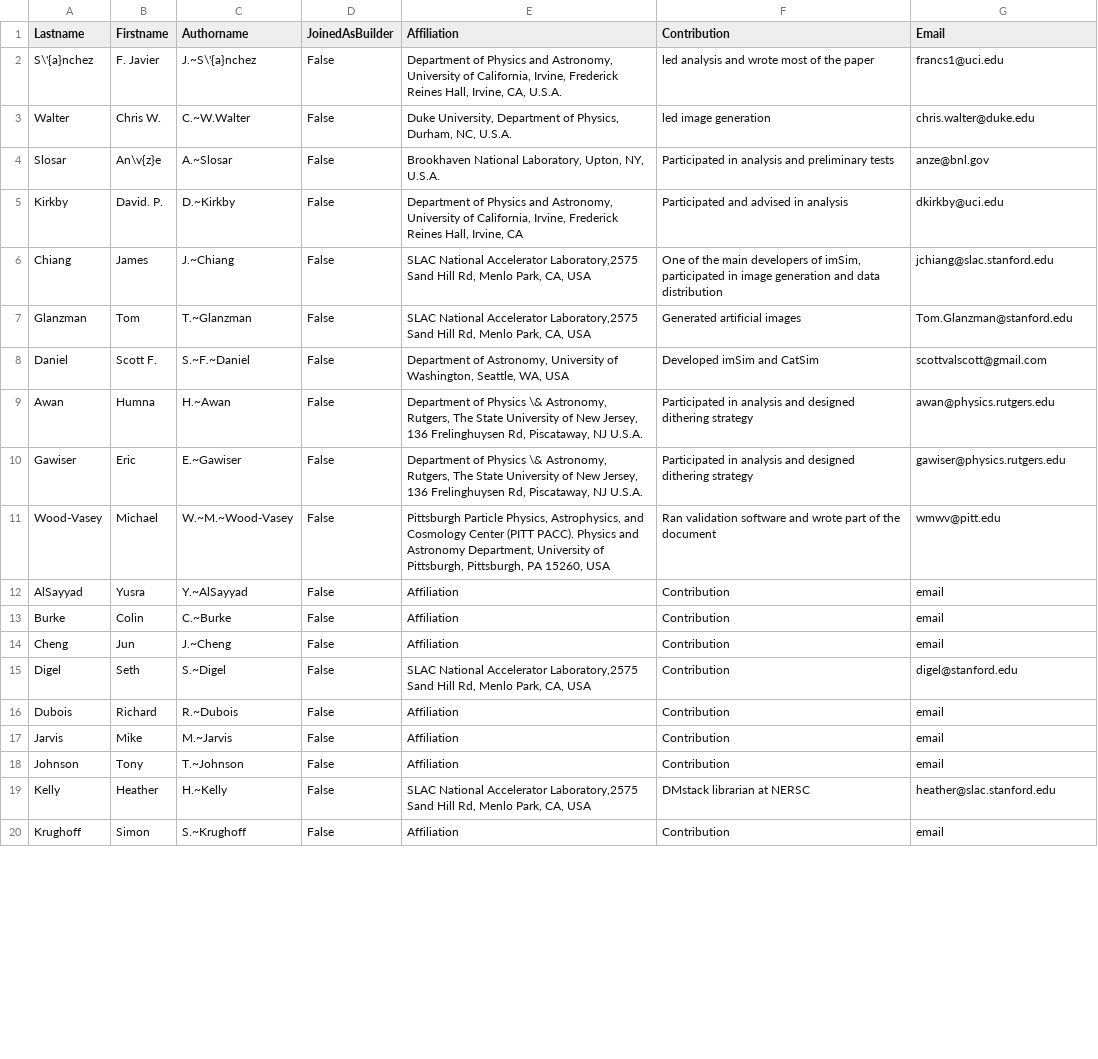
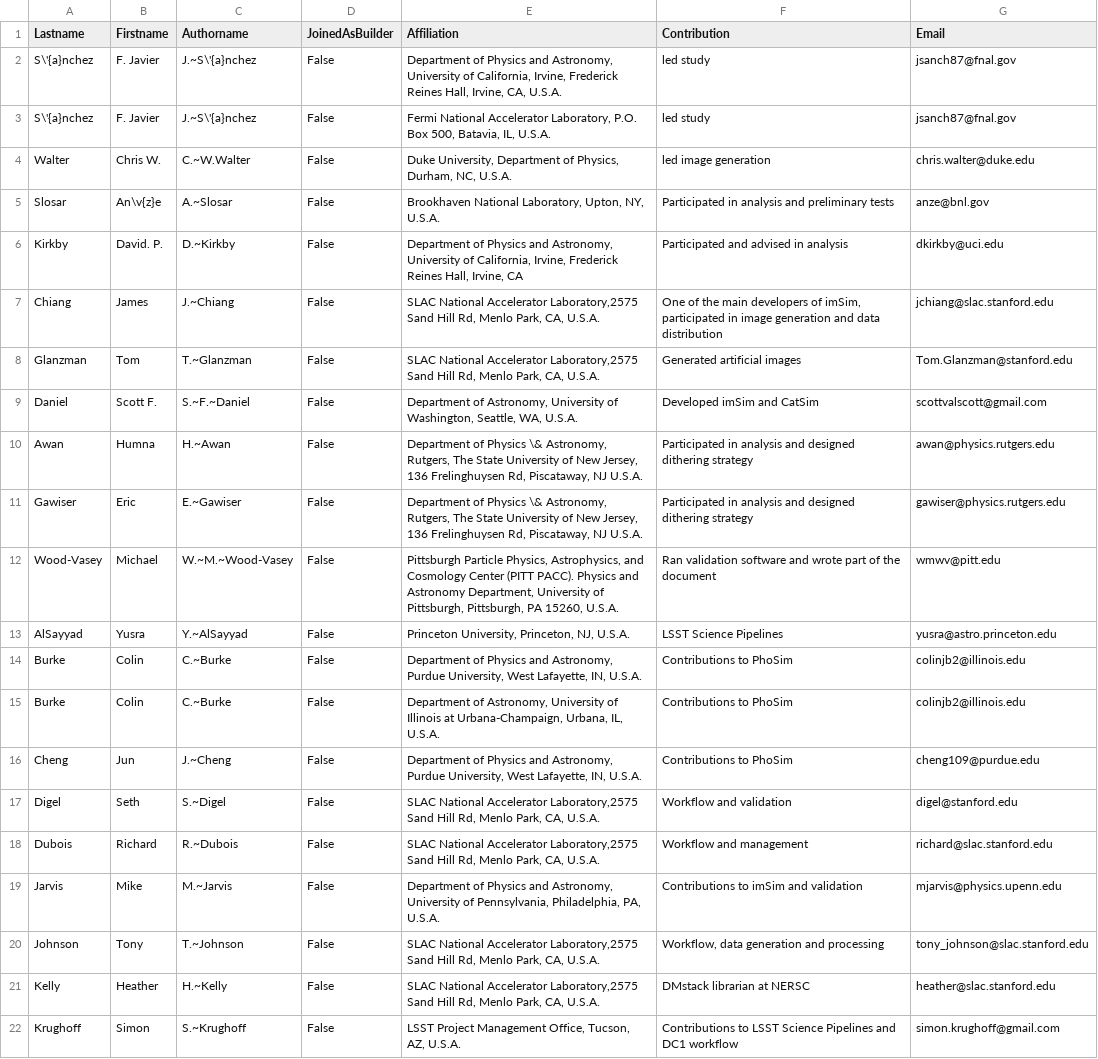
Before and after one commit to LSSTDESC/LSS_DC1_paper, a CSV file: authors.csv, drawn as a sheet; only a part is shown; the diff covers the shown part only.

```diff
--- a/authors.csv
+++ b/authors.csv
@@ -1,3 +1,4 @@
 Lastname,Firstname,Authorname,JoinedAsBuilder,Affiliation,Contribution,Email
-S\'{a}nchez, F. Javier, J.~S\'{a}nchez,False,"Department of Physics and Astronomy, University of California, Irvine, Frederick Reines Hall, Irvine, CA, U.S.A.","led analysis and wrote most of the paper",francs1@uci.edu
+S\'{a}nchez, F. Javier, J.~S\'{a}nchez,False,"Department of Physics and Astronomy, University of California, Irvine, Frederick Reines Hall, Irvine, CA, U.S.A.","led study",jsanch87@fnal.gov
+S\'{a}nchez, F. Javier, J.~S\'{a}nchez,False,"Fermi National Accelerator Laboratory, P.O. Box 500, Batavia, IL, U.S.A.","led study",jsanch87@fnal.gov
 Walter, Chris W., C.~W.Walter,False,"Duke University, Department of Physics, Durham, NC, U.S.A.","led image generation",chris.walter@duke.edu
@@ -5,16 +6,17 @@ Slosar, An\v{z}e, A.~Slosar,False,"Brookhaven National Laboratory, Upton, NY, U.
 Kirkby, David. P., D.~Kirkby,False,"Department of Physics and Astronomy, University of California, Irvine, Frederick Reines Hall, Irvine, CA","Participated and advised in analysis",dkirkby@uci.edu
-Chiang, James, J.~Chiang,False,"SLAC National Accelerator Laboratory,2575 Sand Hill Rd, Menlo Park, CA, USA","One of the main developers of imSim, participated in image generation and data distribution",jchiang@slac.stanford.edu
-Glanzman, Tom, T.~Glanzman,False,"SLAC National Accelerator Laboratory,2575 Sand Hill Rd, Menlo Park, CA, USA","Generated artificial images",Tom.Glanzman@stanford.edu
-Daniel, Scott F.,S.~F.~Daniel,False,"Department of Astronomy, University of Washington, Seattle, WA, USA","Developed imSim and CatSim",scottvalscott@gmail.com
+Chiang, James, J.~Chiang,False,"SLAC National Accelerator Laboratory,2575 Sand Hill Rd, Menlo Park, CA, U.S.A.","One of the main developers of imSim, participated in image generation and data distribution",jchiang@slac.stanford.edu
+Glanzman, Tom, T.~Glanzman,False,"SLAC National Accelerator Laboratory,2575 Sand Hill Rd, Menlo Park, CA, U.S.A.","Generated artificial images",Tom.Glanzman@stanford.edu
+Daniel, Scott F.,S.~F.~Daniel,False,"Department of Astronomy, University of Washington, Seattle, WA, U.S.A.","Developed imSim and CatSim",scottvalscott@gmail.com
 Awan, Humna, H.~Awan,False,"Department of Physics \& Astronomy, Rutgers, The State University of New Jersey, 136 Frelinghuysen Rd, Piscataway, NJ U.S.A.","Participated in analysis and designed dithering strategy",awan@physics.rutgers.edu
 Gawiser, Eric, E.~Gawiser,False,"Department of Physics \& Astronomy, Rutgers, The State University of New Jersey, 136 Frelinghuysen Rd, Piscataway, NJ U.S.A.","Participated in analysis and designed dithering strategy",gawiser@physics.rutgers.edu
-Wood-Vasey, Michael, W.~M.~Wood-Vasey,False,"Pittsburgh Particle Physics, Astrophysics, and Cosmology Center (PITT PACC). Physics and Astronomy Department, University of Pittsburgh, Pittsburgh, PA 15260, USA","Ran validation software and wrote part of the document", wmwv@pitt.edu
-AlSayyad, Yusra, Y.~AlSayyad,False,"Affiliation","Contribution",email
-Burke, Colin, C.~Burke,False,"Affiliation","Contribution",email
-Cheng, Jun, J.~Cheng,False,"Affiliation","Contribution",email
-Digel, Seth, S.~Digel,False,"SLAC National Accelerator Laboratory,2575 Sand Hill Rd, Menlo Park, CA, USA","Contribution", digel@stanford.edu
-Dubois, Richard, R.~Dubois,False,"Affiliation","Contribution",email
-Jarvis, Mike, M.~Jarvis,False,"Affiliation","Contribution",email
-Johnson, Tony, T.~Johnson,False,"Affiliation","Contribution",email
-Kelly, Heather, H.~Kelly,False,"SLAC National Accelerator Laboratory,2575 Sand Hill Rd, Menlo Park, CA, USA","DMstack librarian at NERSC",heather@slac.stanford.edu
-Krughoff, Simon, S.~Krughoff,False,"Affiliation","Contribution",email
+Wood-Vasey, Michael, W.~M.~Wood-Vasey,False,"Pittsburgh Particle Physics, Astrophysics, and Cosmology Center (PITT PACC). Physics and Astronomy Department, University of Pittsburgh, Pittsburgh, PA 15260, U.S.A.","Ran validation software and wrote part of the document", wmwv@pitt.edu
+AlSayyad, Yusra, Y.~AlSayyad,False,"Princeton University, Princeton, NJ, U.S.A.","LSST Science Pipelines",yusra@astro.princeton.edu
+Burke, Colin, C.~Burke,False,"Department of Physics and Astronomy, Purdue University, West Lafayette, IN, U.S.A.","Contributions to PhoSim",colinjb2@illinois.edu
+Burke, Colin, C.~Burke,False,"Department of Astronomy, University of Illinois at Urbana-Champaign, Urbana, IL, U.S.A.","Contributions to PhoSim",colinjb2@illinois.edu
+Cheng, Jun, J.~Cheng,False,"Department of Physics and Astronomy, Purdue University, West Lafayette, IN, U.S.A.","Contributions to PhoSim",cheng109@purdue.edu
+Digel, Seth, S.~Digel,False,"SLAC National Accelerator Laboratory,2575 Sand Hill Rd, Menlo Park, CA, U.S.A.","Workflow and validation",digel@stanford.edu
+Dubois, Richard, R.~Dubois,False,"SLAC National Accelerator Laboratory,2575 Sand Hill Rd, Menlo Park, CA, U.S.A.","Workflow and management",richard@slac.stanford.edu
+Jarvis, Mike, M.~Jarvis,False,"Department of Physics and Astronomy, University of Pennsylvania, Philadelphia, PA, U.S.A.","Contributions to imSim and validation",mjarvis@physics.upenn.edu
+Johnson, Tony, T.~Johnson,False,"SLAC National Accelerator Laboratory,2575 Sand Hill Rd, Menlo Park, CA, U.S.A.","Workflow, data generation and processing",tony_johnson@slac.stanford.edu
+Kelly, Heather, H.~Kelly,False,"SLAC National Accelerator Laboratory,2575 Sand Hill Rd, Menlo Park, CA, U.S.A.","DMstack librarian at NERSC",heather@slac.stanford.edu
+Krughoff, Simon, S.~Krughoff,False,"LSST Project Management Office, Tucson, AZ, U.S.A.","Contributions to LSST Science Pipelines and DC1 workflow",simon.krughoff@gmail.com
```
Also changed, not shown: 23 edited cells elsewhere in this file, 3 other files.
